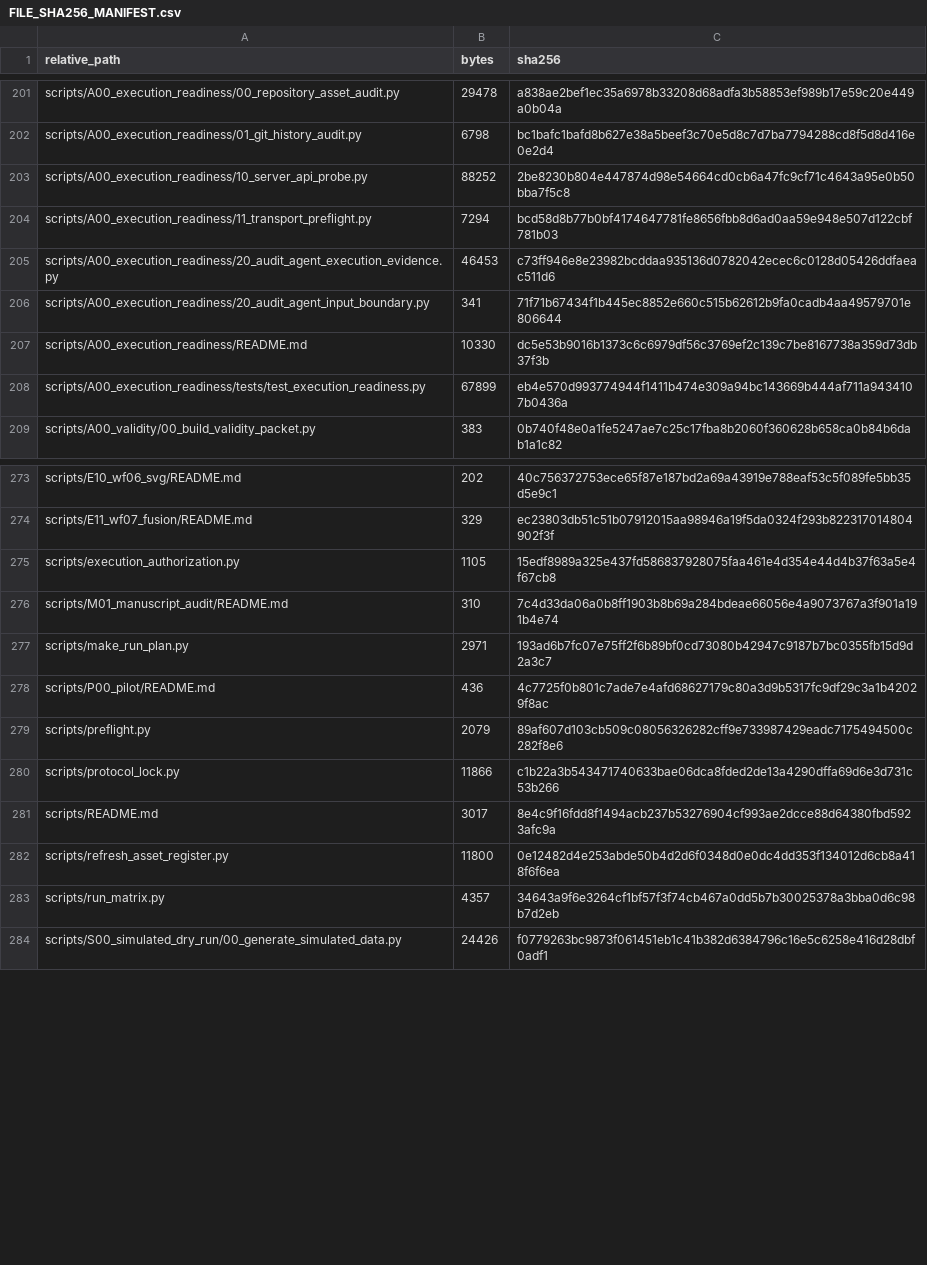
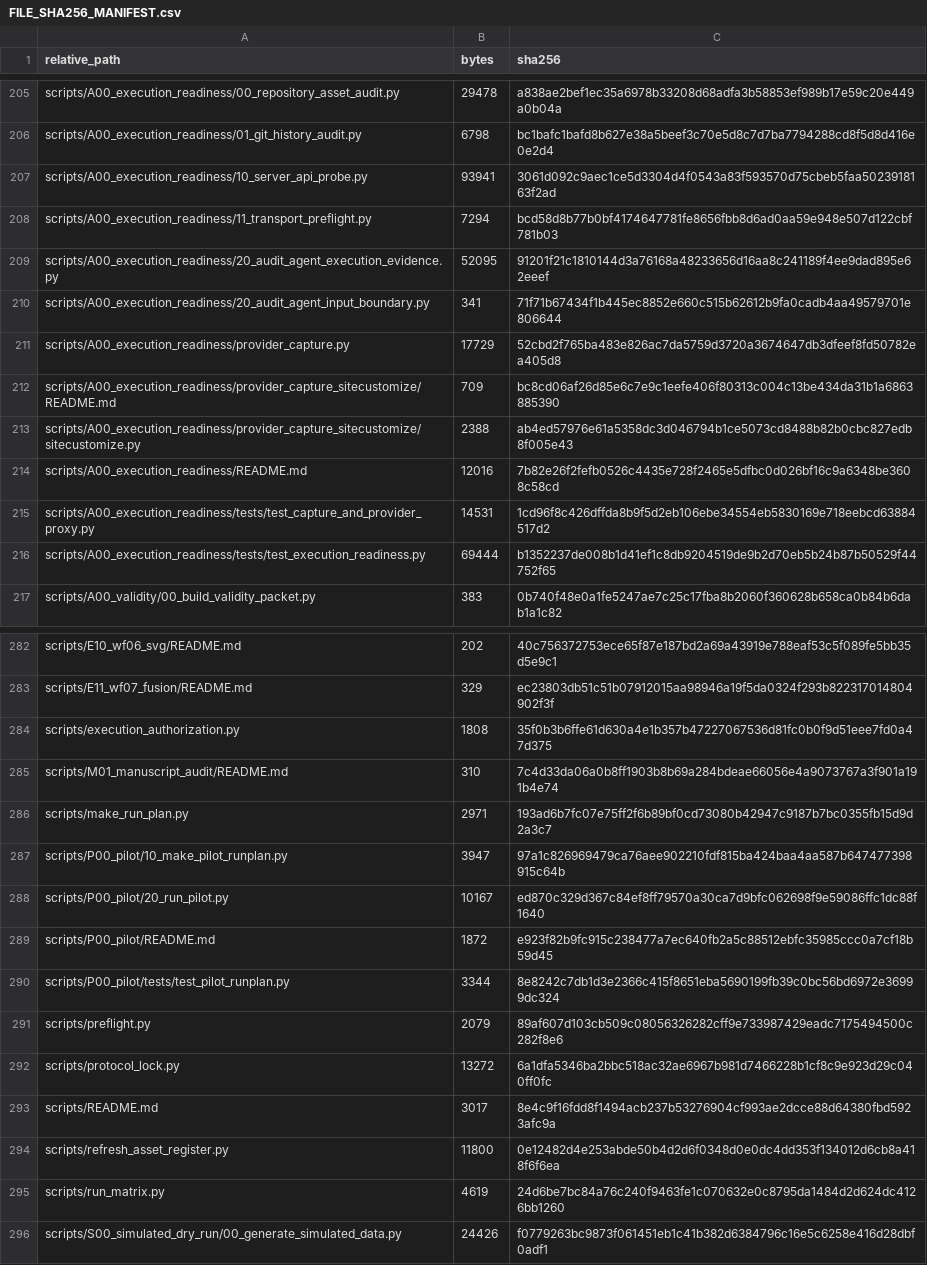
Before and after one commit to w1-23/QAagent, a CSV file: experiments/citrus_scholar_citation60/12_reproducibility/FILE_SHA256_MANIFEST.csv, drawn as a sheet; only a part is shown, gaps mark what is left out; the diff covers the shown part only.

```diff
--- a/experiments/citrus_scholar_citation60/12_reproducibility/FILE_SHA256_MANIFEST.csv
+++ b/experiments/citrus_scholar_citation60/12_reproducibility/FILE_SHA256_MANIFEST.csv
@@ -202,8 +206,12 @@ scripts/A00_execution_readiness/00_repository_asset_audit.py,29478,a838ae2bef1ec
 scripts/A00_execution_readiness/01_git_history_audit.py,6798,bc1bafc1bafd8b627e38a5beef3c70e5d8c7d7ba7794288cd8f5d8d416e0e2d4
-scripts/A00_execution_readiness/10_server_api_probe.py,88252,2be8230b804e447874d98e54664cd0cb6a47fc9cf71c4643a95e0b50bba7f5c8
+scripts/A00_execution_readiness/10_server_api_probe.py,93941,3061d092c9aec1ce5d3304d4f0543a83f593570d75cbeb5faa5023918163f2ad
 scripts/A00_execution_readiness/11_transport_preflight.py,7294,bcd58d8b77b0bf4174647781fe8656fbb8d6ad0aa59e948e507d122cbf781b03
-scripts/A00_execution_readiness/20_audit_agent_execution_evidence.py,46453,c73ff946e8e23982bcddaa935136d0782042ecec6c0128d05426ddfaeac511d6
+scripts/A00_execution_readiness/20_audit_agent_execution_evidence.py,52095,91201f21c1810144d3a76168a48233656d16aa8c241189f4ee9dad895e62eeef
 scripts/A00_execution_readiness/20_audit_agent_input_boundary.py,341,71f71b67434f1b445ec8852e660c515b62612b9fa0cadb4aa49579701e806644
-scripts/A00_execution_readiness/README.md,10330,dc5e53b9016b1373c6c6979df56c3769ef2c139c7be8167738a359d73db37f3b
-scripts/A00_execution_readiness/tests/test_execution_readiness.py,67899,eb4e570d993774944f1411b474e309a94bc143669b444af711a9434107b0436a
+scripts/A00_execution_readiness/provider_capture.py,17729,52cbd2f765ba483e826ac7da5759d3720a3674647db3dfeef8fd50782ea405d8
+scripts/A00_execution_readiness/provider_capture_sitecustomize/README.md,709,bc8cd06af26d85e6c7e9c1eefe406f80313c004c13be434da31b1a6863885390
+scripts/A00_execution_readiness/provider_capture_sitecustomize/sitecustomize.py,2388,ab4ed57976e61a5358dc3d046794b1ce5073cd8488b82b0cbc827edb8f005e43
+scripts/A00_execution_readiness/README.md,12016,7b82e26f2fefb0526c4435e728f2465e5dfbc0d026bf16c9a6348be3608c58cd
+scripts/A00_execution_readiness/tests/test_capture_and_provider_proxy.py,14531,1cd96f8c426dffda8b9f5d2eb106ebe34554eb5830169e718eebcd63884517d2
+scripts/A00_execution_readiness/tests/test_execution_readiness.py,69444,b1352237de008b1d41ef1c8db9204519de9b2d70eb5b24b87b50529f44752f65
 scripts/A00_validity/00_build_validity_packet.py,383,0b740f48e0a1fe5247ae7c25c17fba8b2060f360628b658ca0b84b6dab1a1c82
@@ -274,11 +283,14 @@ scripts/E10_wf06_svg/README.md,202,40c756372753ece65f87e187bd2a69a43919e788eaf53
 scripts/E11_wf07_fusion/README.md,329,ec23803db51c51b07912015aa98946a19f5da0324f293b822317014804902f3f
-scripts/execution_authorization.py,1105,15edf8989a325e437fd586837928075faa461e4d354e44d4b37f63a5e4f67cb8
+scripts/execution_authorization.py,1808,35f0b3b6ffe61d630a4e1b357b47227067536d81fc0b0f9d51eee7fd0a47d375
 scripts/M01_manuscript_audit/README.md,310,7c4d33da06a0b8ff1903b8b69a284bdeae66056e4a9073767a3f901a191b4e74
 scripts/make_run_plan.py,2971,193ad6b7fc07e75ff2f6b89bf0cd73080b42947c9187b7bc0355fb15d9d2a3c7
-scripts/P00_pilot/README.md,436,4c7725f0b801c7ade7e4afd68627179c80a3d9b5317fc9df29c3a1b42029f8ac
+scripts/P00_pilot/10_make_pilot_runplan.py,3947,97a1c826969479ca76aee902210fdf815ba424baa4aa587b647477398915c64b
+scripts/P00_pilot/20_run_pilot.py,10167,ed870c329d367c84ef8ff79570a30ca7d9bfc062698f9e59086ffc1dc88f1640
+scripts/P00_pilot/README.md,1872,e923f82b9fc915c238477a7ec640fb2a5c88512ebfc35985ccc0a7cf18b59d45
+scripts/P00_pilot/tests/test_pilot_runplan.py,3344,8e8242c7db1d3e2366c415f8651eba5690199fb39c0bc56bd6972e36999dc324
 scripts/preflight.py,2079,89af607d103cb509c08056326282cff9e733987429eadc7175494500c282f8e6
-scripts/protocol_lock.py,11866,c1b22a3b543471740633bae06dca8fded2de13a4290dffa69d6e3d731c53b266
+scripts/protocol_lock.py,13272,6a1dfa5346ba2bbc518ac32ae6967b981d7466228b1cf8c9e923d29c040ff0fc
 scripts/README.md,3017,8e4c9f16fdd8f1494acb237b53276904cf993ae2dcce88d64380fbd5923afc9a
 scripts/refresh_asset_register.py,11800,0e12482d4e253abde50b4d2d6f0348d0e0dc4dd353f134012d6cb8a418f6f6ea
-scripts/run_matrix.py,4357,34643a9f6e3264cf1bf57f3f74cb467a0dd5b7b30025378a3bba0d6c98b7d2eb
+scripts/run_matrix.py,4619,24d6be7bc84a76c240f9463fe1c070632e0c8795da1484d2d624dc4126bb1260
 scripts/S00_simulated_dry_run/00_generate_simulated_data.py,24426,f0779263bc9873f061451eb1c41b382d6384796c16e5c6258e416d28dbf0adf1
```
Also changed, not shown: 5 added rows and 40 edited cells elsewhere in this file, experiments/citrus_scholar_citation60/00_protocol/change_log.csv, experiments/citrus_scholar_citation60/12_reproducibility/ASSET_REGISTER_CURRENT.csv, 39 other files.
